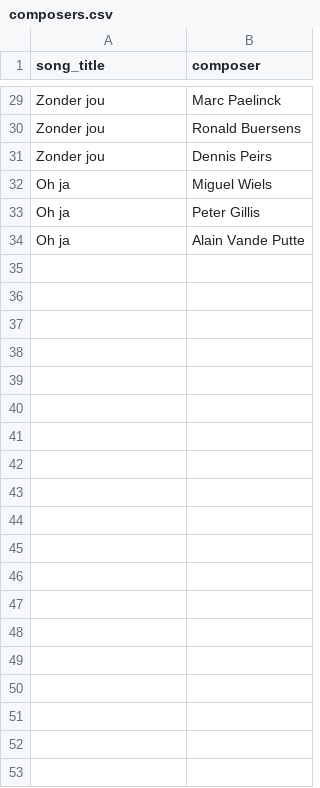
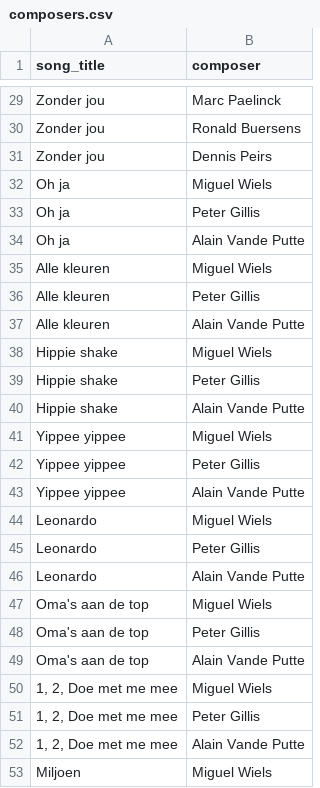
Before and after one commit to richelbilderbeek/heyahmama, a CSV file: inst/extdata/composers.csv, drawn as a sheet; only a part is shown, gaps mark what is left out; the diff covers the shown part only; the diff names each change by its address in the sheet, - before the commit and + after, or states it on an @@ line.

```diff
--- a/inst/extdata/composers.csv
+++ b/inst/extdata/composers.csv
+row 35: Alle kleuren | Miguel Wiels
+row 36: Alle kleuren | Peter Gillis
+row 37: Alle kleuren | Alain Vande Putte
+row 38: Hippie shake | Miguel Wiels
+row 39: Hippie shake | Peter Gillis
+row 40: Hippie shake | Alain Vande Putte
+row 41: Yippee yippee | Miguel Wiels
+row 42: Yippee yippee | Peter Gillis
+row 43: Yippee yippee | Alain Vande Putte
+row 44: Leonardo | Miguel Wiels
+row 45: Leonardo | Peter Gillis
+row 46: Leonardo | Alain Vande Putte
+row 47: Oma's aan de top | Miguel Wiels
+row 48: Oma's aan de top | Peter Gillis
+row 49: Oma's aan de top | Alain Vande Putte
+row 50: 1, 2, Doe met me mee | Miguel Wiels
+row 51: 1, 2, Doe met me mee | Peter Gillis
+row 52: 1, 2, Doe met me mee | Alain Vande Putte
+row 53: Miljoen | Miguel Wiels
```
Also changed, not shown: 17 added rows elsewhere in this file, inst/extdata/songs.csv.
